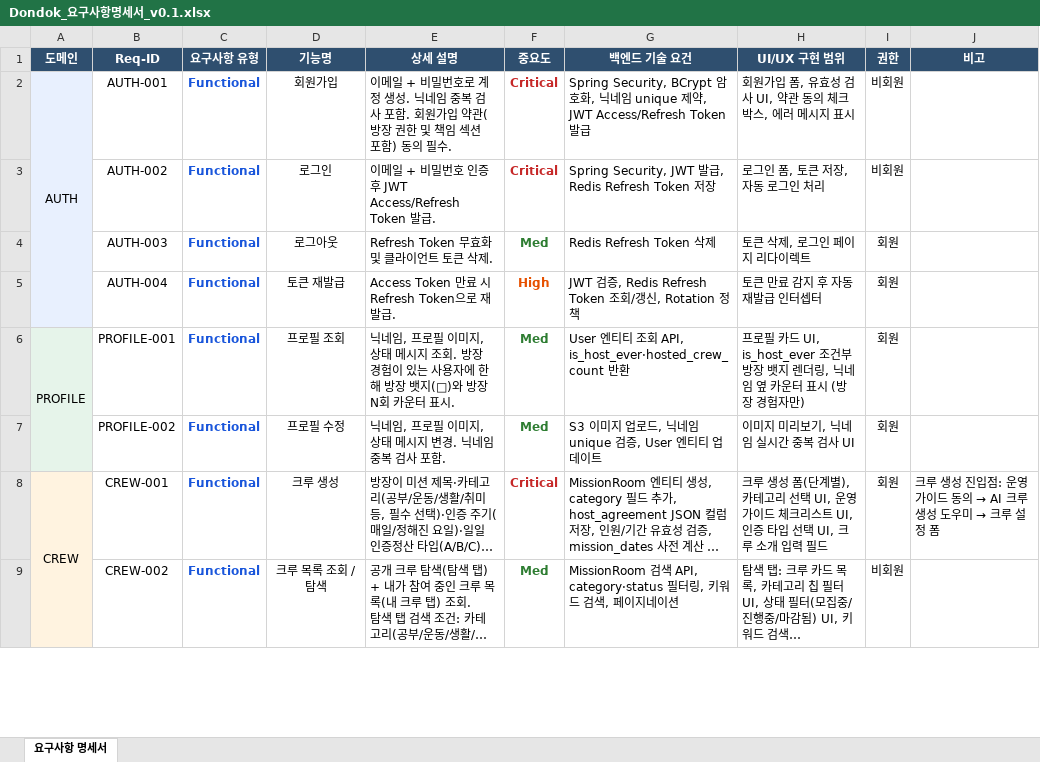
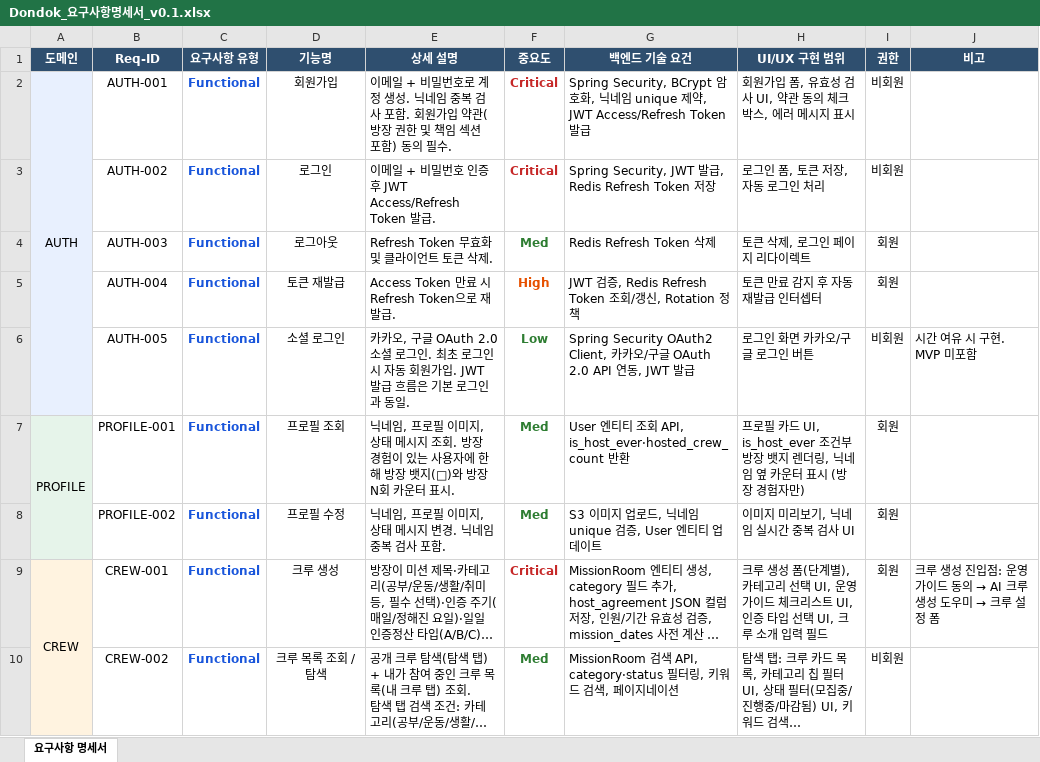
Before and after one commit to seoilhyeon/final-docs, an Excel workbook: Dondok_요구사항명세서_v0.1.xlsx, sheet 요구사항 명세서, drawn as a sheet; only a part is shown; long unchanged cells end in …; values as stored, in another font and other column widths than the file's, no borders; charts and pictures not drawn; the diff names each change by its address in the sheet, - before the commit and + after, or states it on an @@ line.

Commit message:
docs: 요구사항 명세서 / 기획서 변경

```diff
--- a/Dondok_요구사항명세서_v0.1.xlsx (sheet 요구사항 명세서)
+++ b/Dondok_요구사항명세서_v0.1.xlsx (sheet 요구사항 명세서)
+row 6:  | AUTH-005 | Functional | 소셜 로그인 | 카카오, 구글 OAuth 2.0 소셜 로그인. 최초 로그인 시 자동 회원가입. JWT 발급 흐름은 기본 로그인과 동일. | Low | Spring Security OAuth2 Client, 카카오/구글 OAuth 2.0 API 연동, JWT 발급 | 로그인 화면 카카오/구글 로그인 버튼 | 비회원 | 시간 여유 시 구현. MVP 미포함
```
Also changed, not shown: 3 other files.
